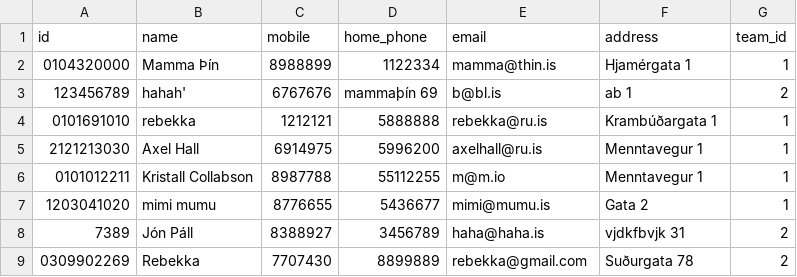
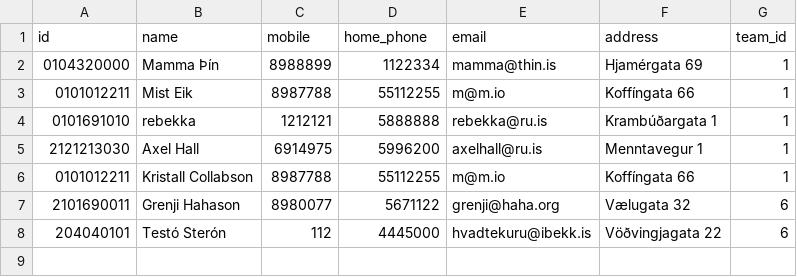
Before and after one commit to rnyaaa/H_41_verklegt_namskeid_1, a CSV file: RU Basement Open/models/players.csv, drawn as a sheet; removed rows and columns are numbered as before the commit, all else as after; the diff names each change by its address in the sheet, - before the commit and + after, or states it on an @@ line.

Commit message:
Added test players and teams to CSVs

```diff
--- a/RU Basement Open/models/players.csv
+++ b/RU Basement Open/models/players.csv
-F2 (address): Hjamérgata 1
+F2 (address): Hjamérgata 69
-row 3: 123456789 | hahah' | 6767676 | mammaþín 69 | b@bl.is | ab 1 | 2
+row 3: 0101012211 | Mist Eik | 8987788 | 55112255 | m@m.io | Koffíngata 66 | 1
-F6 (address): Menntavegur 1
+F6 (address): Koffíngata 66
-row 7: 1203041020 | mimi mumu | 8776655 | 5436677 | mimi@mumu.is | Gata 2 | 1
-row 8: 7389 | Jón Páll | 8388927 | 3456789 | haha@haha.is | vjdkfbvjk 31 | 2
-row 9: 0309902269 | Rebekka | 7707430 | 8899889 | rebekka@gmail.com | Suðurgata 78 | 2
+row 7: 2101690011 | Grenji Hahason | 8980077 | 5671122 | grenji@haha.org | Vælugata 32 | 6
+row 8: 204040101 | Testó Sterón | 112 | 4445000 | hvadtekuru@ibekk.is | Vöðvingjagata 22 | 6
```
Also changed, not shown: RU Basement Open/models/teams.csv.
